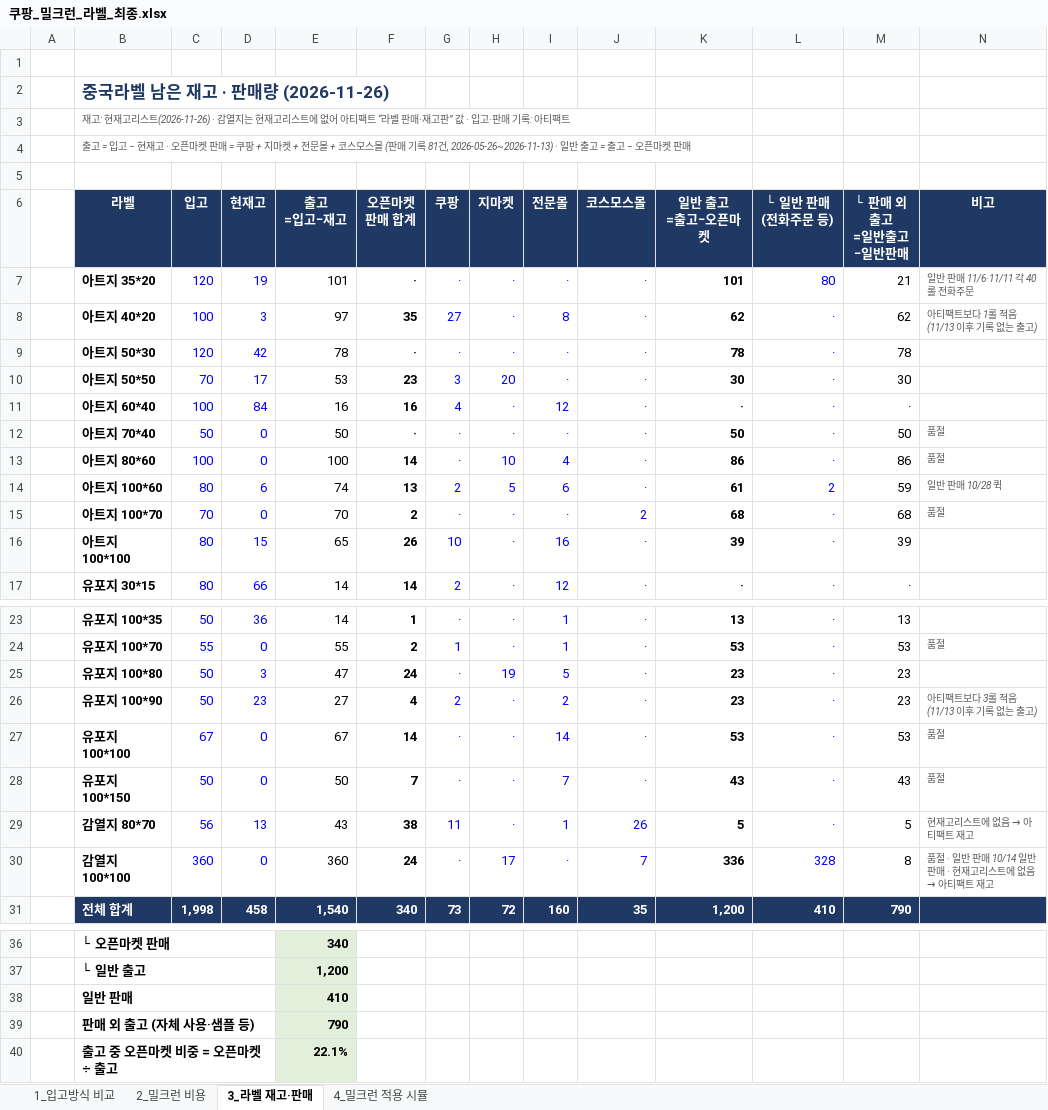
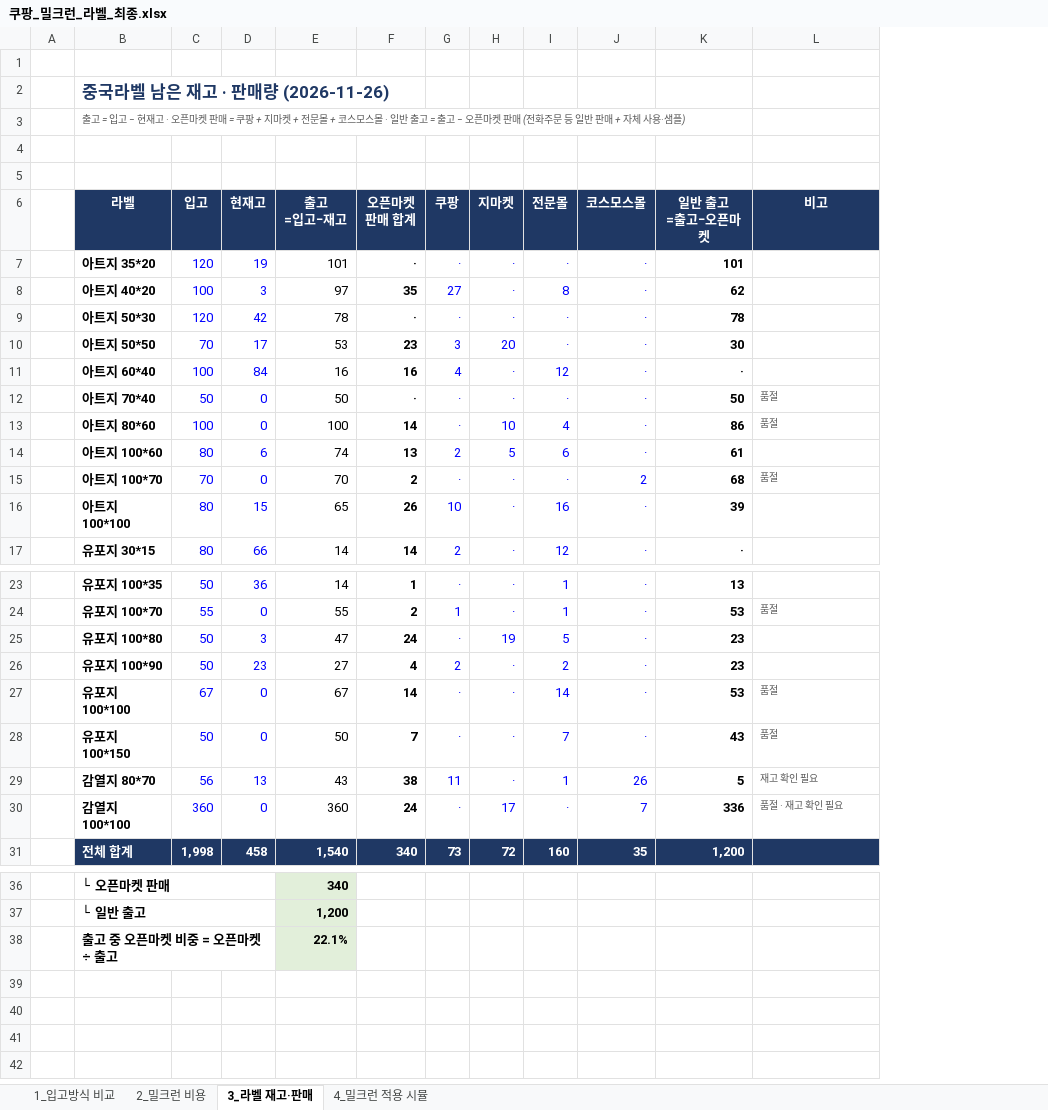
Before and after one commit to 24730060/-, an Excel workbook: 쿠팡_재고운영_2026.11/쿠팡_밀크런_라벨_최종.xlsx, sheet 3_라벨 재고·판매, drawn as a sheet; only a part is shown, gaps mark what is left out; values as stored, in another font and other column widths than the file's, no borders; removed rows and columns are numbered as before the commit, all else as after; the diff names each change by its address in the sheet, - before the commit and + after, or states it on an @@ line.

```diff
--- a/쿠팡_재고운영_2026.11/쿠팡_밀크런_라벨_최종.xlsx (sheet 3_라벨 재고·판매)
+++ b/쿠팡_재고운영_2026.11/쿠팡_밀크런_라벨_최종.xlsx (sheet 3_라벨 재고·판매)
-column L (└ 일반 판매 (전화주문 등)), rows 7-17: 80 | · | · | · | · | · | · | 2 | · | · | ·; rows 23-31: · | · | · | · | · | · | · | 328 | 410
-column M (└ 판매 외 출고 =일반출고−일반판매), rows 7-17: 21 | 62 | 78 | 30 | · | 50 | 86 | 59 | 68 | 39 | ·; rows 23-31: 13 | 53 | 23 | 23 | 53 | 43 | 5 | 8 | 790
-B3 (라벨): 재고: 현재고리스트(2026-11-26) · 감열지는 현재고리스트에 없어 아티팩트 “라벨 판매·재고판” 값 · 입고·판매 기록: 아티팩트
+B3 (라벨): 출고 = 입고 − 현재고 · 오픈마켓 판매 = 쿠팡 + 지마켓 + 전문몰 + 코스모스몰 · 일반 출고 = 출고 − 오픈마켓 판매 (전화주문 등 일반 판매 + 자체 사용·샘플)
-B4 (라벨): 출고 = 입고 − 현재고 · 오픈마켓 판매 = 쿠팡 + 지마켓 + 전문몰 + 코스모스몰 (판매 기록 81건, 2026-05-26~2026-11-13) · 일반 출고 = 출고 − 오픈마켓 판매
+B4 (라벨): (empty)
-L7 (비고): 일반 판매 11/6·11/11 각 40롤 전화주문
+L7 (비고): (empty)
-L8 (비고): 아티팩트보다 1롤 적음 (11/13 이후 기록 없는 출고)
+L8 (비고): (empty)
-L14 (비고): 일반 판매 10/28 퀵
+L14 (비고): (empty)
-L26 (비고): 아티팩트보다 3롤 적음 (11/13 이후 기록 없는 출고)
+L26 (비고): (empty)
@@ L29 (비고): 현재고리스트에 없음 → 아티팩트 재고 → 재고 확인 필요 @@
@@ L30 (비고): 품절 · 일반 판매 10/14 일반 판매 · 현재고리스트에 없음 → 아티팩트 재고 → 품절 · 재고 확인 필요 @@
-row 38:  | 일반 판매 |  |  | 410
-row 39:  | 판매 외 출고 (자체 사용·샘플 등) |  |  | 790
```
Also changed, not shown: sheet 2_밀크런 비용, sheet 1_입고방식 비교, sheet 4_밀크런 적용 시뮬.
